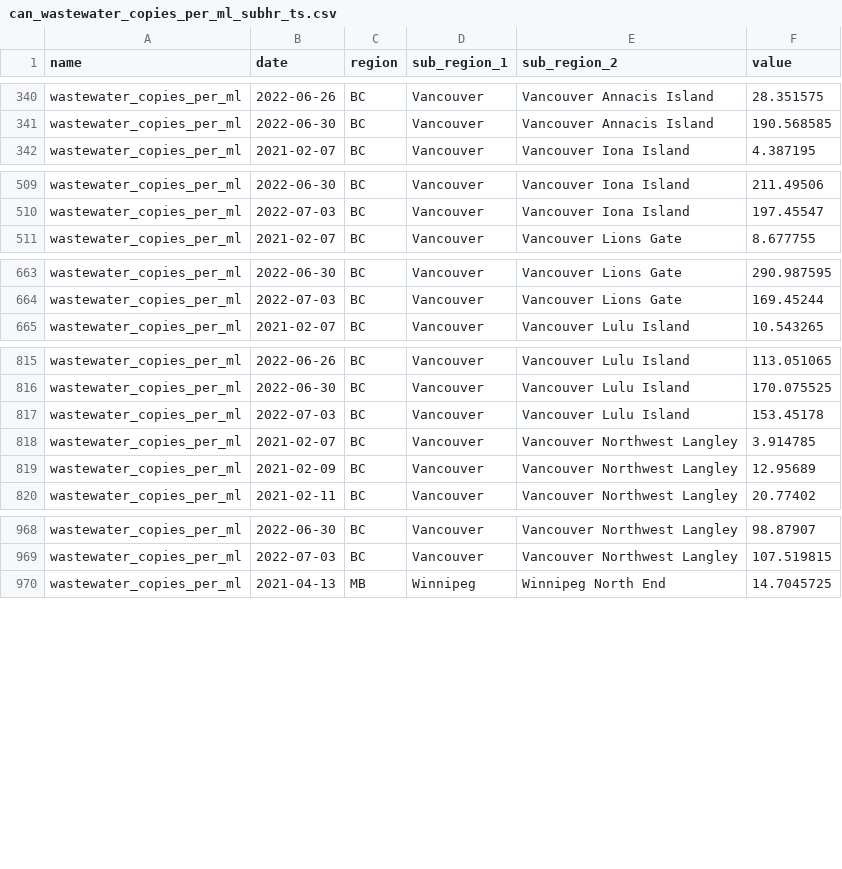
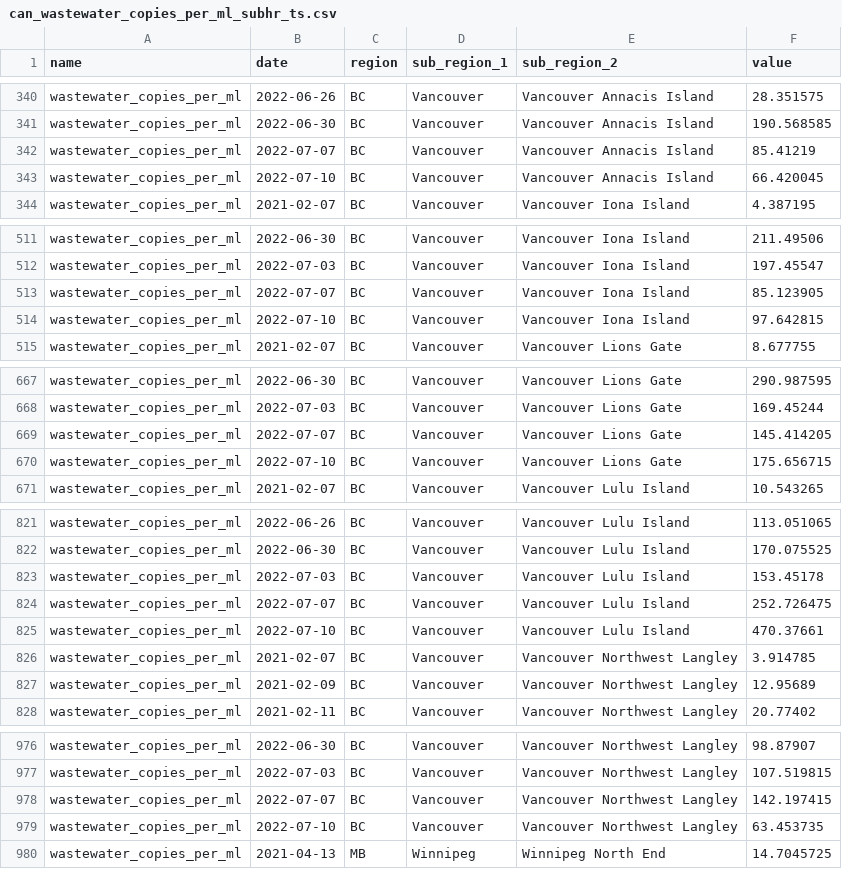
Before and after one commit to ccodwg/CovidTimelineCanada, a CSV file: raw_data/active_ts/can/can_wastewater_copies_per_ml_subhr_ts.csv, drawn as a sheet; only a part is shown, gaps mark what is left out; the diff covers the shown part only.

Commit message:
Update data: 2022-07-19 14:08 EDT

```diff
--- a/raw_data/active_ts/can/can_wastewater_copies_per_ml_subhr_ts.csv
+++ b/raw_data/active_ts/can/can_wastewater_copies_per_ml_subhr_ts.csv
@@ -341,2 +341,4 @@
 "wastewater_copies_per_ml","2022-06-30","BC","Vancouver","Vancouver Annacis Island",190.568585
+"wastewater_copies_per_ml","2022-07-07","BC","Vancouver","Vancouver Annacis Island",85.41219
+"wastewater_copies_per_ml","2022-07-10","BC","Vancouver","Vancouver Annacis Island",66.420045
 "wastewater_copies_per_ml","2021-02-07","BC","Vancouver","Vancouver Iona Island",4.387195
@@ -510,2 +512,4 @@
 "wastewater_copies_per_ml","2022-07-03","BC","Vancouver","Vancouver Iona Island",197.45547
+"wastewater_copies_per_ml","2022-07-07","BC","Vancouver","Vancouver Iona Island",85.123905
+"wastewater_copies_per_ml","2022-07-10","BC","Vancouver","Vancouver Iona Island",97.642815
 "wastewater_copies_per_ml","2021-02-07","BC","Vancouver","Vancouver Lions Gate",8.677755
@@ -664,2 +668,4 @@
 "wastewater_copies_per_ml","2022-07-03","BC","Vancouver","Vancouver Lions Gate",169.45244
+"wastewater_copies_per_ml","2022-07-07","BC","Vancouver","Vancouver Lions Gate",145.414205
+"wastewater_copies_per_ml","2022-07-10","BC","Vancouver","Vancouver Lions Gate",175.656715
 "wastewater_copies_per_ml","2021-02-07","BC","Vancouver","Vancouver Lulu Island",10.543265
@@ -817,2 +823,4 @@
 "wastewater_copies_per_ml","2022-07-03","BC","Vancouver","Vancouver Lulu Island",153.45178
+"wastewater_copies_per_ml","2022-07-07","BC","Vancouver","Vancouver Lulu Island",252.726475
+"wastewater_copies_per_ml","2022-07-10","BC","Vancouver","Vancouver Lulu Island",470.37661
 "wastewater_copies_per_ml","2021-02-07","BC","Vancouver","Vancouver Northwest Langley",3.914785
@@ -969,2 +977,4 @@
 "wastewater_copies_per_ml","2022-07-03","BC","Vancouver","Vancouver Northwest Langley",107.519815
+"wastewater_copies_per_ml","2022-07-07","BC","Vancouver","Vancouver Northwest Langley",142.197415
+"wastewater_copies_per_ml","2022-07-10","BC","Vancouver","Vancouver Northwest Langley",63.453735
 "wastewater_copies_per_ml","2021-04-13","MB","Winnipeg","Winnipeg North End",14.7045725
```
Also changed, not shown: 12 added rows and 5 edited cells elsewhere in this file, data/pt/cases_pt.csv, data/pt/deaths_pt.csv, 12 other files.
